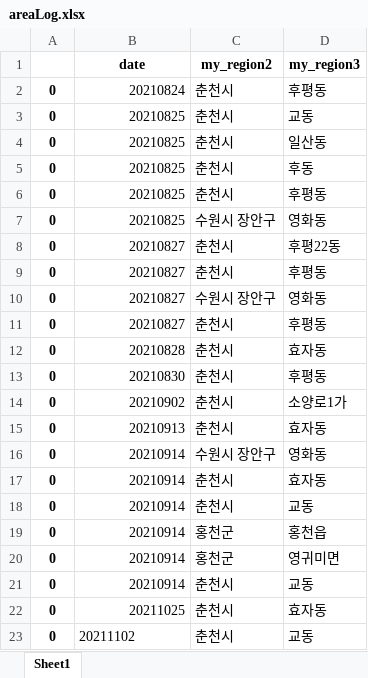
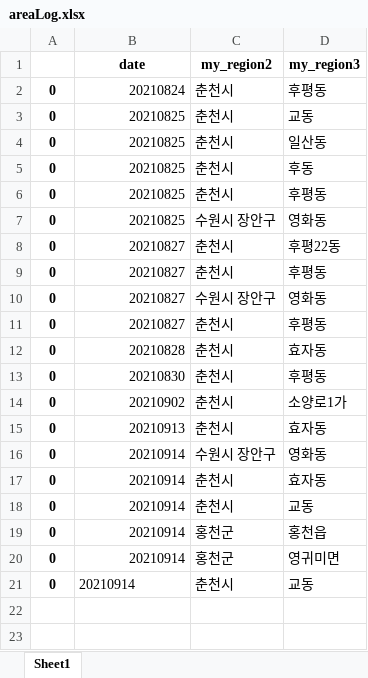
Before and after one commit to Kim-JeongUng/Corona_korea_keep-distance, an Excel workbook: server/testsite/areaLog.xlsx, sheet Sheet1, drawn as a sheet; values as stored, in another font and other column widths than the file's, no borders; the diff names each change by its address in the sheet, - before the commit and + after, or states it on an @@ line.

```diff
--- a/server/testsite/areaLog.xlsx (sheet Sheet1)
+++ b/server/testsite/areaLog.xlsx (sheet Sheet1)
-B21 alignment: right
+B21 alignment: left
-row 22: 0 | 20211025 | 춘천시 | 효자동
-row 23: 0 | 20211102 | 춘천시 | 교동
```
Also changed, not shown: covid_19_all/CovidCount.xlsx, covid_19_all/areaLog.xlsx, 48 other files.
